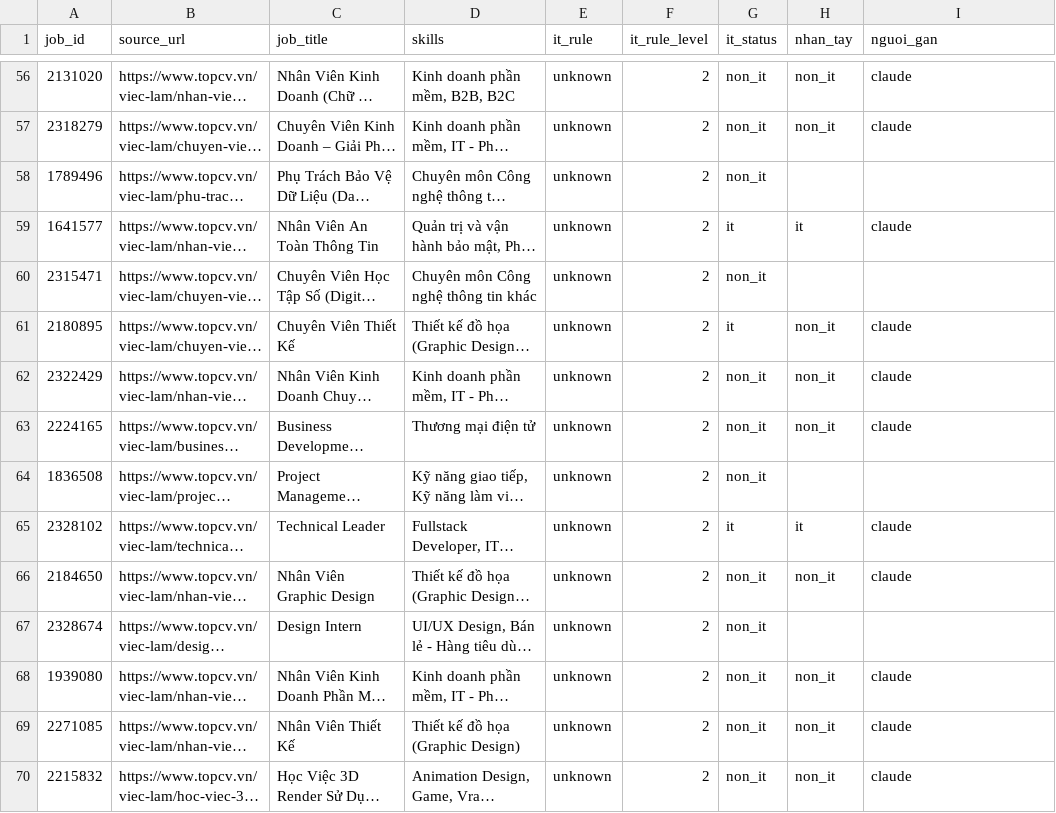
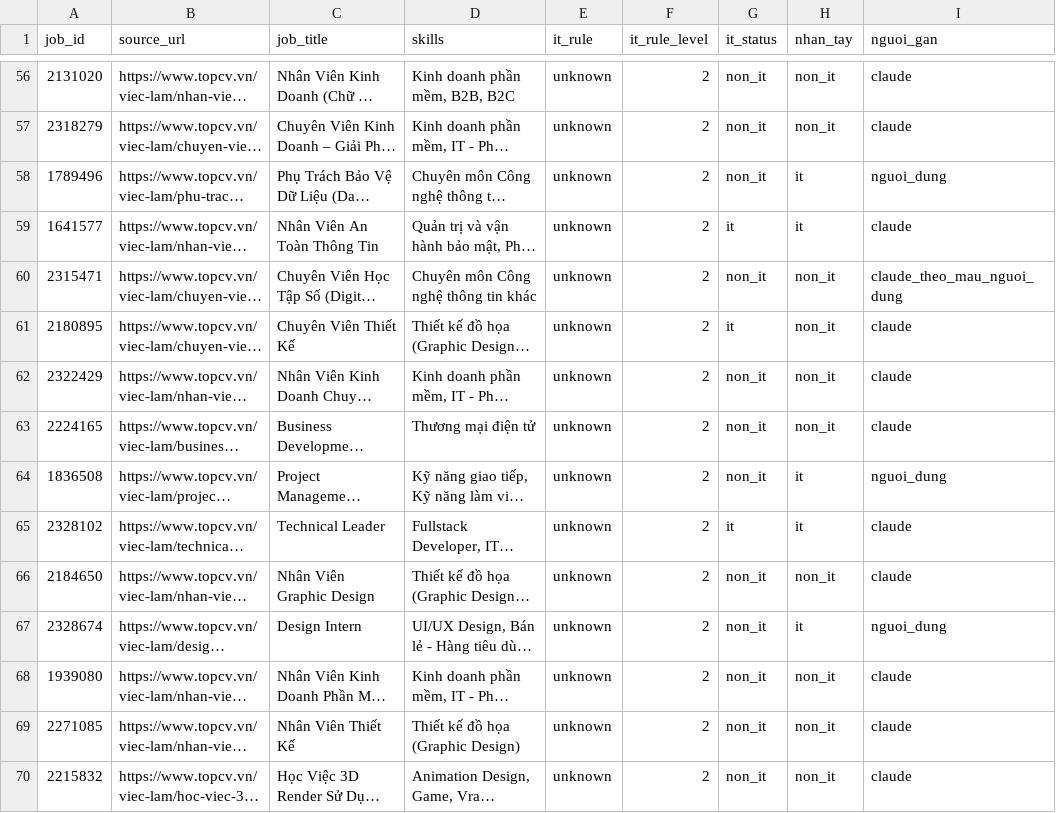
Before and after one commit to Archduker/VN-IT-Job-Mining, a CSV file: data/preprocessing/gold/it_review/it_topcv.csv, drawn as a sheet; only a part is shown, gaps mark what is left out; long unchanged cells end in …; the diff covers the shown part only; the diff names each change by its address in the sheet, - before the commit and + after, or states it on an @@ line.

```diff
--- a/data/preprocessing/gold/it_review/it_topcv.csv
+++ b/data/preprocessing/gold/it_review/it_topcv.csv
-H58 (nhan_tay): (empty)
+H58 (nhan_tay): it
-I58 (nguoi_gan): (empty)
+I58 (nguoi_gan): nguoi_dung
-H60 (nhan_tay): (empty)
+H60 (nhan_tay): non_it
-I60 (nguoi_gan): (empty)
+I60 (nguoi_gan): claude_theo_mau_nguoi_dung
-H64 (nhan_tay): (empty)
+H64 (nhan_tay): it
-I64 (nguoi_gan): (empty)
+I64 (nguoi_gan): nguoi_dung
-H67 (nhan_tay): (empty)
+H67 (nhan_tay): it
-I67 (nguoi_gan): (empty)
+I67 (nguoi_gan): nguoi_dung
```
Also changed, not shown: 14 edited cells elsewhere in this file, data/preprocessing/gold/it_review/it_careerviet.csv, data/preprocessing/gold/it_review/it_glints.csv, 38 other files.
